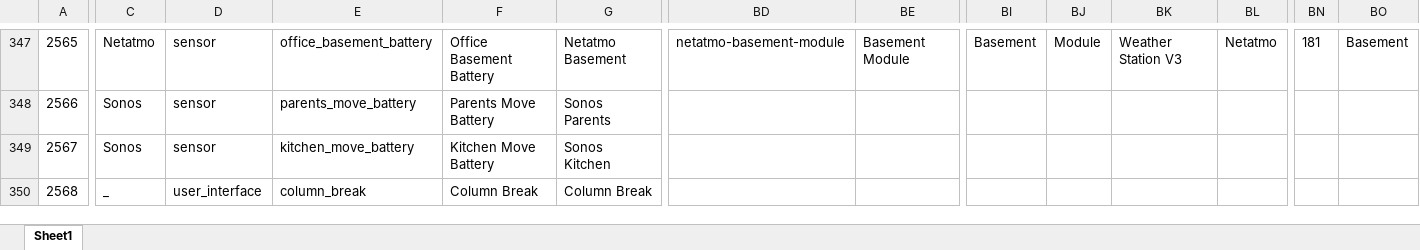
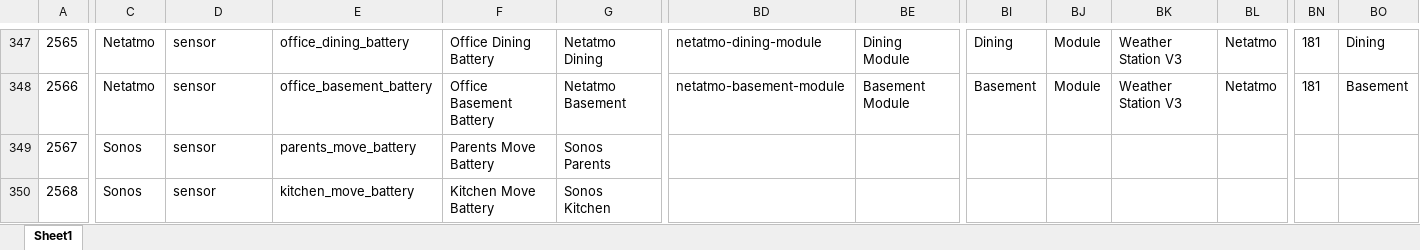
Before and after one commit to ggear/asystem, an Excel workbook: src/all/_/src/build/resources/metadata/entity_metadata.xlsx, sheet Sheet1, drawn as a sheet; only a part is shown, gaps mark what is left out; values as stored, in another font and other column widths than the file's, no borders; table styles not drawn; the diff covers the shown part only; the diff names each change by its address in the sheet, - before the commit and + after, or states it on an @@ line.

```diff
--- a/src/all/_/src/build/resources/metadata/entity_metadata.xlsx (sheet Sheet1)
+++ b/src/all/_/src/build/resources/metadata/entity_metadata.xlsx (sheet Sheet1)
-E347: office_basement_battery
+E347: office_dining_battery
-F347: Office Basement Battery
+F347: Office Dining Battery
-G347: Netatmo Basement
+G347: Netatmo Dining
-BD347: netatmo-basement-module
+BD347: netatmo-dining-module
-BE347: Basement Module
+BE347: Dining Module
-BI347: Basement
+BI347: Dining
-BO347: Basement
+BO347: Dining
-C348: Sonos
+C348: Netatmo
-E348: parents_move_battery
+E348: office_basement_battery
-F348: Parents Move Battery
+F348: Office Basement Battery
-G348: Sonos Parents
+G348: Netatmo Basement
-BD348: (empty)
+BD348: netatmo-basement-module
-BE348: (empty)
+BE348: Basement Module
-BI348: (empty)
+BI348: Basement
-BJ348: (empty)
+BJ348: Module
-BK348: (empty)
+BK348: Weather Station V3
-BL348: (empty)
+BL348: Netatmo
-BN348: (empty)
+BN348: 181
-BO348: (empty)
+BO348: Basement
-E349: kitchen_move_battery
+E349: parents_move_battery
-F349: Kitchen Move Battery
+F349: Parents Move Battery
-G349: Sonos Kitchen
+G349: Sonos Parents
-C350: _
+C350: Sonos
-D350: user_interface
+D350: sensor
-E350: column_break
+E350: kitchen_move_battery
-F350: Column Break
+F350: Kitchen Move Battery
-G350: Column Break
+G350: Sonos Kitchen
```
Also changed, not shown: 1 added row, 1260 edited cells and cell formats elsewhere in this sheet, 6 other files.
